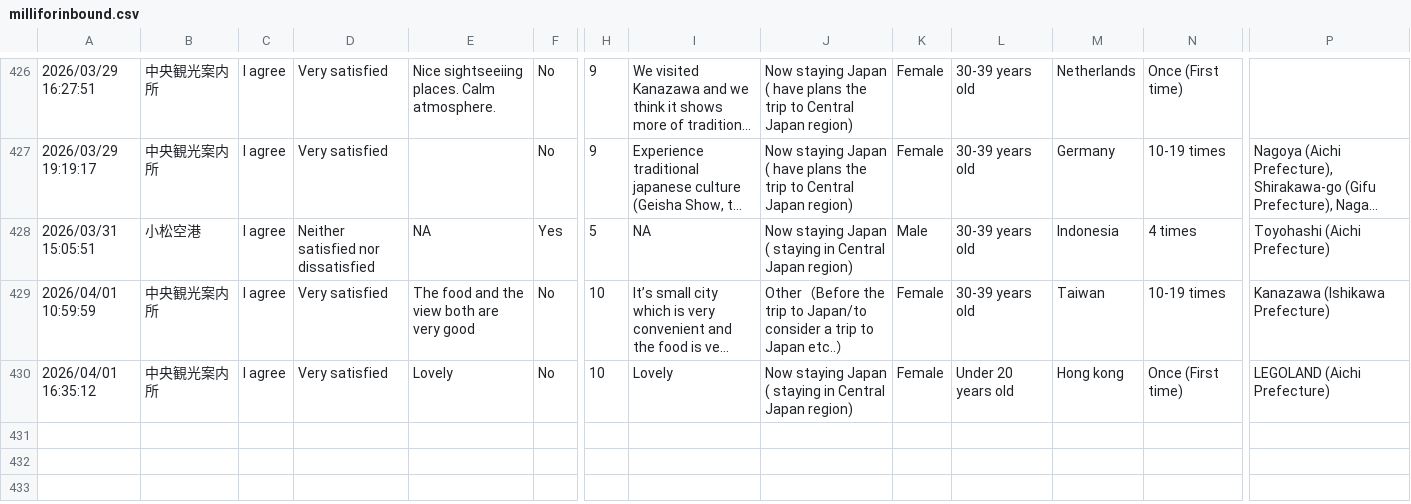
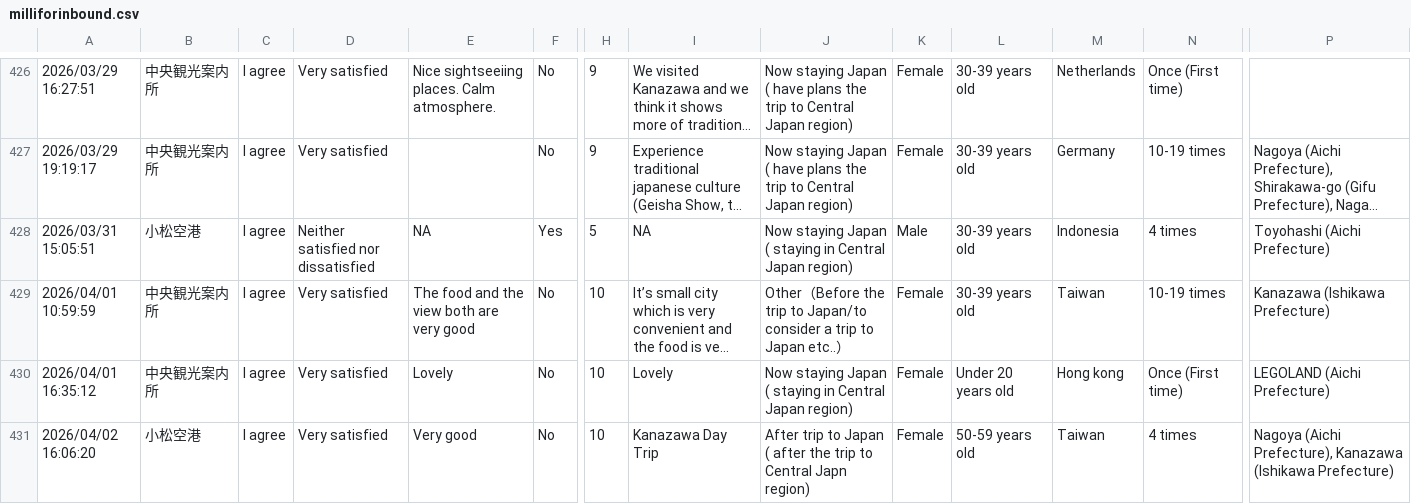
Before and after one commit to codefornoto/MilliforInbound, a CSV file: milliforinbound.csv, drawn as a sheet; only a part is shown, gaps mark what is left out; long unchanged cells end in …; rows hold the shown columns only; the diff names each change by its address in the sheet, - before the commit and + after, or states it on an @@ line.

```diff
--- a/milliforinbound.csv
+++ b/milliforinbound.csv
+row 431: 2026/04/02 16:06:20 | 小松空港 | I agree | Very satisfied | Very good | No | 10 | Kanazawa Day Trip | After trip to Japan ( after the trip to Central Japn region) | Female | 50-59 years old | Taiwan | 4 times | Nagoya (Aichi Prefecture), Kanazawa (Ishikawa Prefecture)
```
